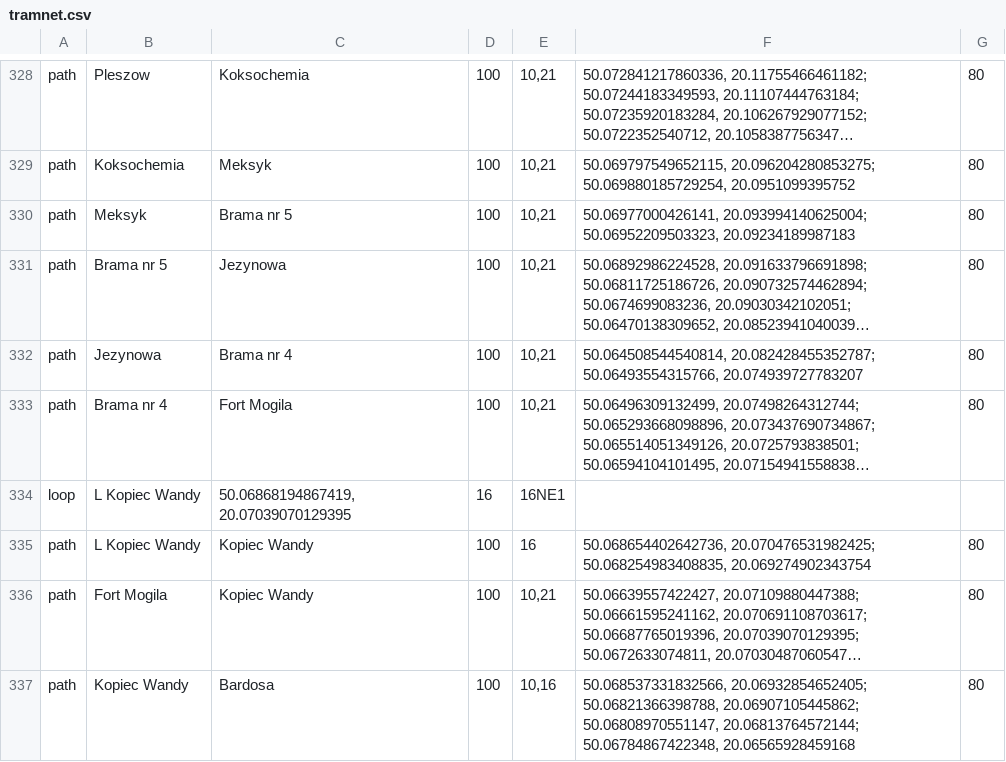
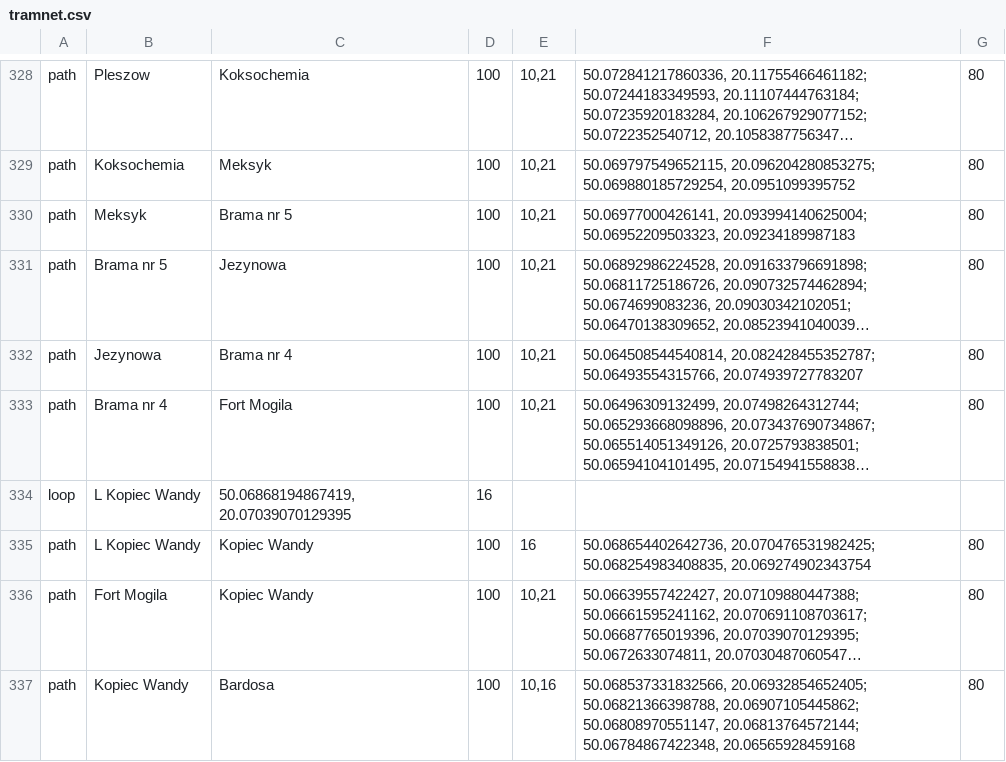
Before and after one commit to aolesek/tram-network-simulation, a CSV file: src/main/resources/tramnet.csv, drawn as a sheet; only a part is shown, gaps mark what is left out; long unchanged cells end in …; the diff covers the shown part only; the diff names each change by its address in the sheet, - before the commit and + after, or states it on an @@ line.

```diff
--- a/src/main/resources/tramnet.csv
+++ b/src/main/resources/tramnet.csv
-E334: 16NE1
+E334: (empty)
```
Also changed, not shown: 13 edited cells elsewhere in this file, out/production/resources/tramnet.csv, 18 other files.
